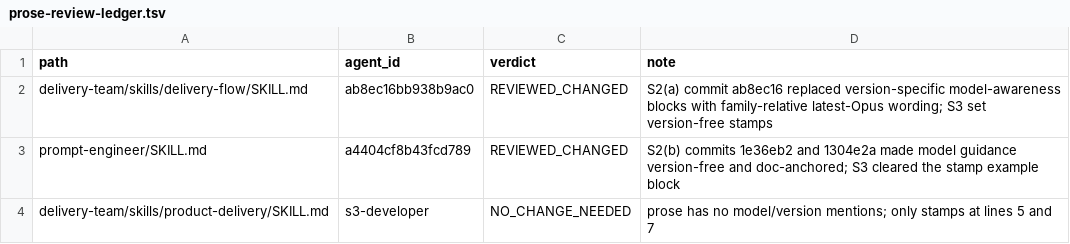
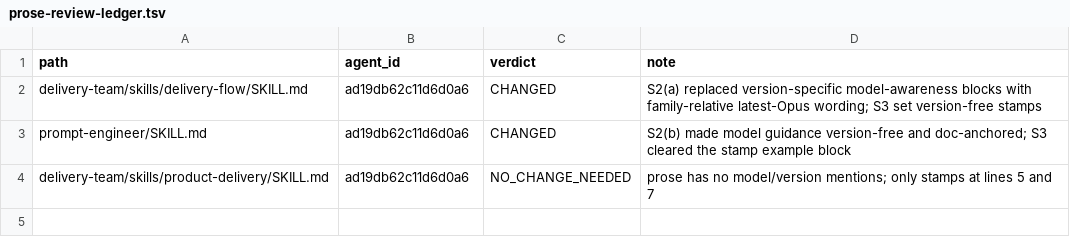
Before and after one commit to P47Phoenix/Claude-Plugins, a TSV file: .delivery/artifacts/06-development/prose-review-ledger.tsv, drawn as a sheet.

```diff
--- a/.delivery/artifacts/06-development/prose-review-ledger.tsv
+++ b/.delivery/artifacts/06-development/prose-review-ledger.tsv
@@ -1,4 +1,4 @@
 path	agent_id	verdict	note
-delivery-team/skills/delivery-flow/SKILL.md	ab8ec16bb938b9ac0	REVIEWED_CHANGED	S2(a) commit ab8ec16 replaced version-specific model-awareness blocks with family-relative latest-Opus wording; S3 set version-free stamps
-prompt-engineer/SKILL.md	a4404cf8b43fcd789	REVIEWED_CHANGED	S2(b) commits 1e36eb2 and 1304e2a made model guidance version-free and doc-anchored; S3 cleared the stamp example block
-delivery-team/skills/product-delivery/SKILL.md	s3-developer	NO_CHANGE_NEEDED	prose has no model/version mentions; only stamps at lines 5 and 7
+delivery-team/skills/delivery-flow/SKILL.md	ad19db62c11d6d0a6	CHANGED	S2(a) replaced version-specific model-awareness blocks with family-relative latest-Opus wording; S3 set version-free stamps
+prompt-engineer/SKILL.md	ad19db62c11d6d0a6	CHANGED	S2(b) made model guidance version-free and doc-anchored; S3 cleared the stamp example block
+delivery-team/skills/product-delivery/SKILL.md	ad19db62c11d6d0a6	NO_CHANGE_NEEDED	prose has no model/version mentions; only stamps at lines 5 and 7
```
Also changed, not shown: 4 other files.
